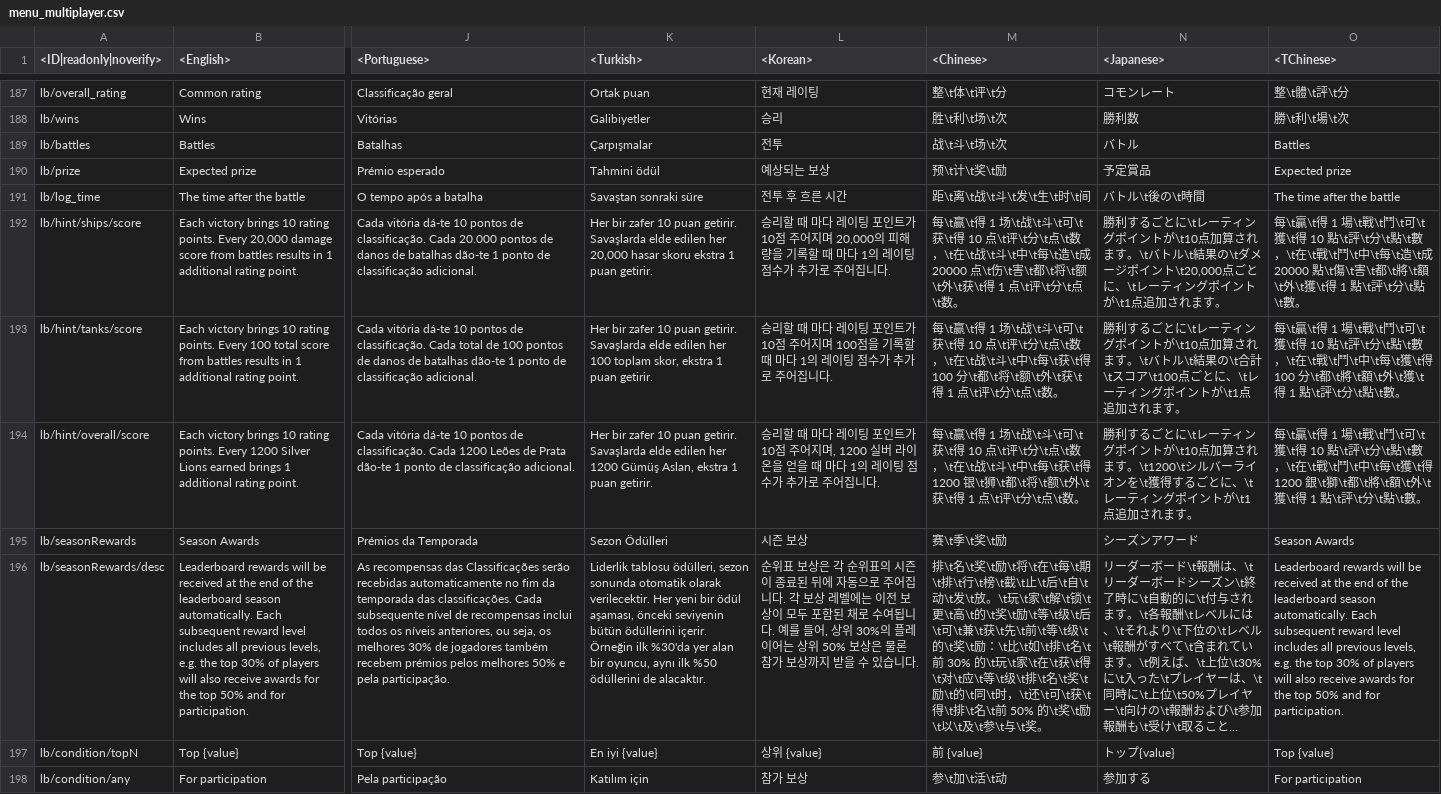
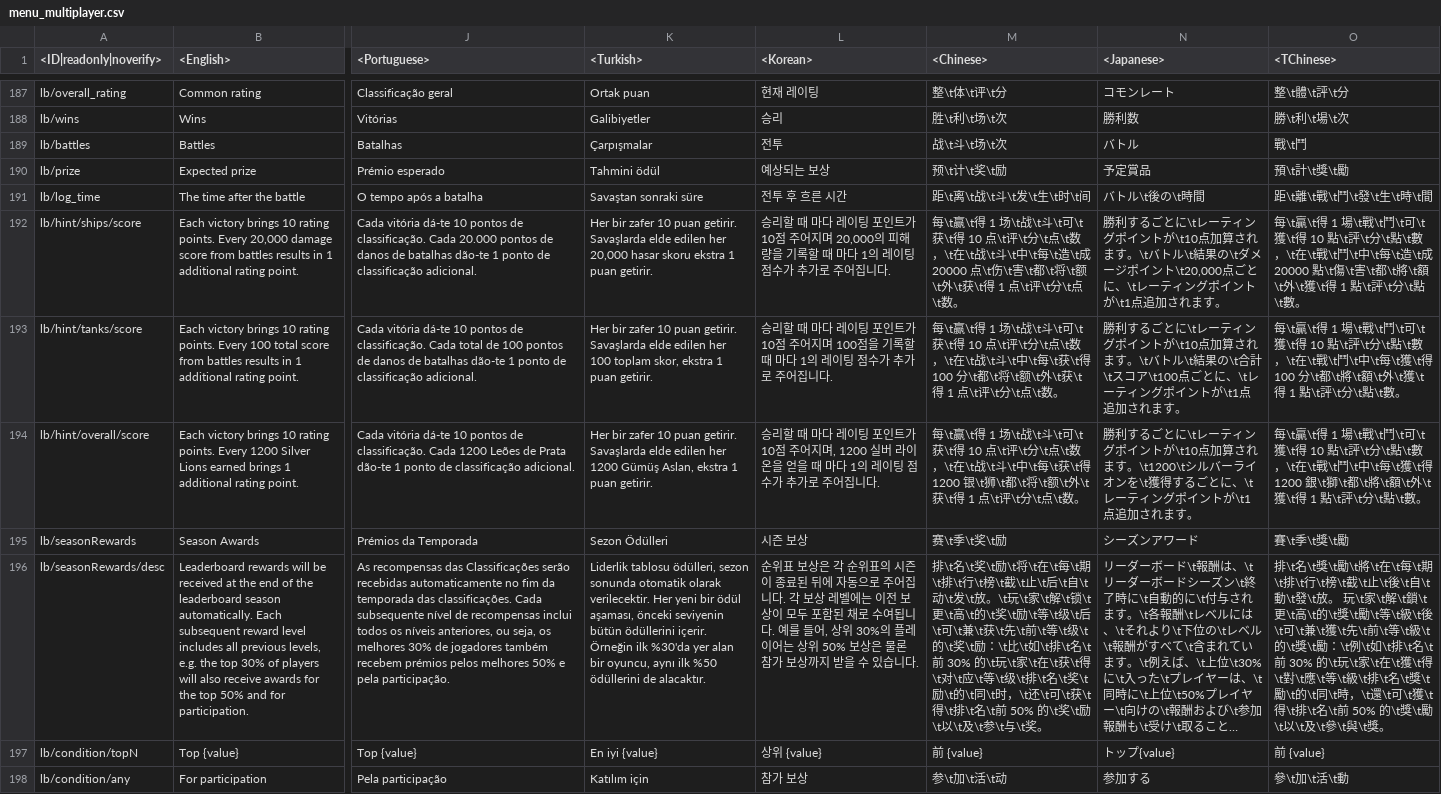
Before and after one commit to gszabi99/War-Thunder-Mobile-Datamine, a CSV file: lang.vromfs.bin_u/lang/menu_multiplayer.csv, drawn as a sheet; only a part is shown, gaps mark what is left out; long unchanged cells end in …; the diff covers the shown part only; the diff names each change by its address in the sheet, - before the commit and + after, or states it on an @@ line.

```diff
--- a/lang.vromfs.bin_u/lang/menu_multiplayer.csv
+++ b/lang.vromfs.bin_u/lang/menu_multiplayer.csv
-O189 (<TChinese>): Battles
+O189 (<TChinese>): 戰\t鬥
-O190 (<TChinese>): Expected prize
+O190 (<TChinese>): 預\t計\t獎\t勵
-O191 (<TChinese>): The time after the battle
+O191 (<TChinese>): 距\t離\t戰\t鬥\t發\t生\t時\t間
-O195 (<TChinese>): Season Awards
+O195 (<TChinese>): 賽\t季\t獎\t勵
-O196 (<TChinese>): Leaderboard rewards will be received at the end of the leaderboard season automatically. Each subsequent reward level includes all previous levels, e.g. the top 30% of players will also receive awards for the top 50% and for participation.
+O196 (<TChinese>): 排\t名\t獎\t勵\t將\t在\t每\t期\t排\t行\t榜\t截\t止\t後\t自\t動\t發\t放。 玩\t家\t解\t鎖\t更\t高\t的\t獎\t勵\t等\t級\t後\t可\t兼\t獲\t先\t前\t等\t級\t的\t獎\t勵：\t例\t如\t排\t名\t前 30% 的\t玩\t家\t在\t獲\t得\t對\t應\t等\t級\t排\t名\t獎\t勵\t的\t同\t時，\t還\t可\t獲\t得\t排\t名\t前 50% 的\t獎\t勵\t以\t及\t參\t與\t獎。
-O197 (<TChinese>): Top {value}
+O197 (<TChinese>): 前 {value}
-O198 (<TChinese>): For participation
+O198 (<TChinese>): 參\t加\t活\t動
```
Also changed, not shown: 10 edited cells elsewhere in this file, lang.vromfs.bin_u/lang/menu_debriefing.csv, lang.vromfs.bin_u/lang/menu_options.csv, 22 other files.
